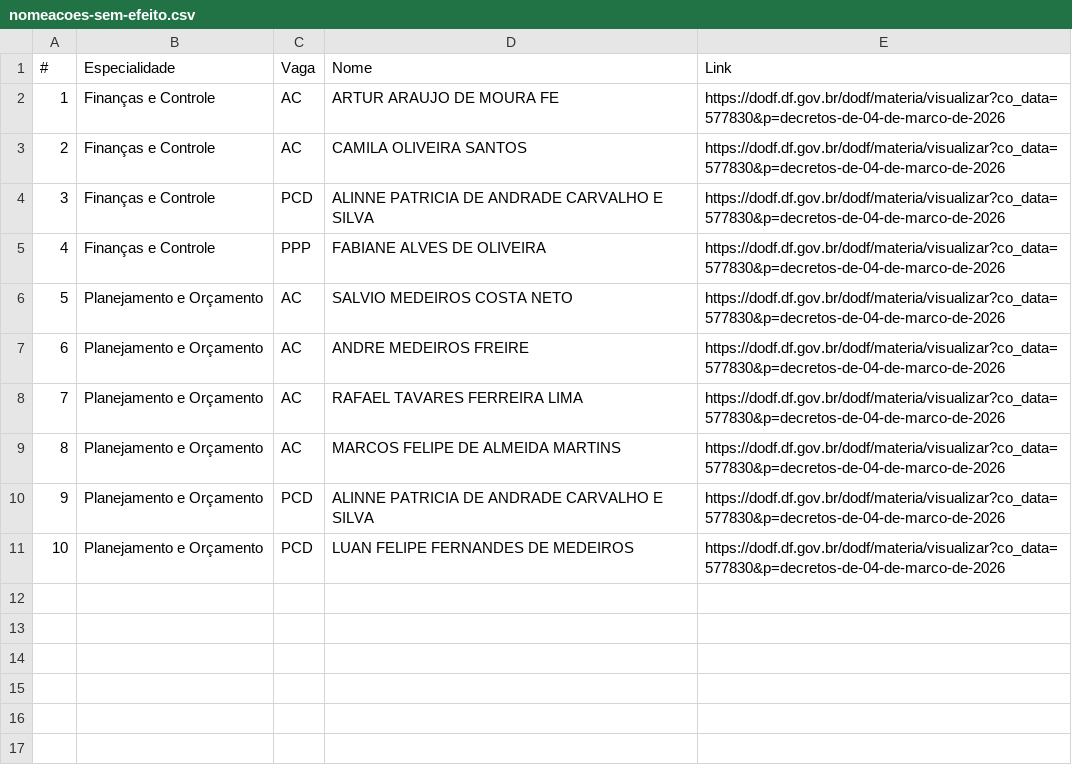
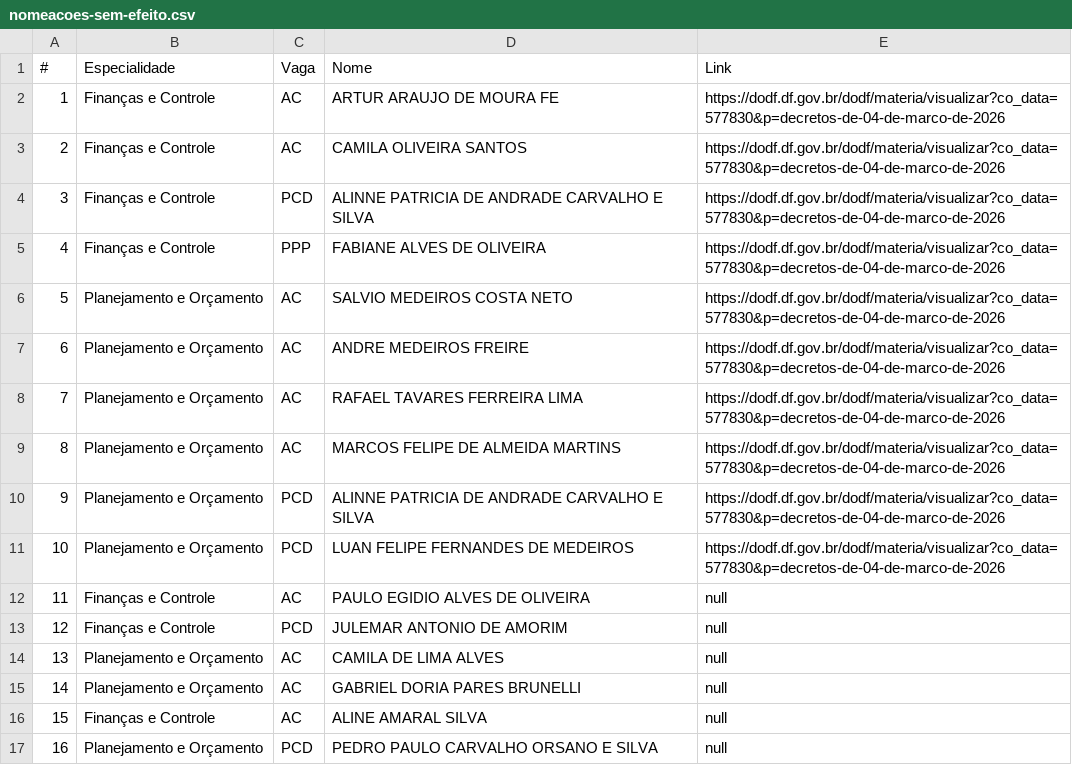
Before and after one commit to Concurso-ACI/informacoes, a CSV file: nomeacoes-sem-efeito.csv, drawn as a sheet; the diff names each change by its address in the sheet, - before the commit and + after, or states it on an @@ line.

```diff
--- a/nomeacoes-sem-efeito.csv
+++ b/nomeacoes-sem-efeito.csv
+row 12: 11 | Finanças e Controle | AC | PAULO EGIDIO ALVES DE OLIVEIRA | null
+row 13: 12 | Finanças e Controle | PCD | JULEMAR ANTONIO DE AMORIM | null
+row 14: 13 | Planejamento e Orçamento | AC | CAMILA DE LIMA ALVES | null
+row 15: 14 | Planejamento e Orçamento | AC | GABRIEL DORIA PARES BRUNELLI | null
+row 16: 15 | Finanças e Controle | AC | ALINE AMARAL SILVA | null
+row 17: 16 | Planejamento e Orçamento | PCD | PEDRO PAULO CARVALHO ORSANO E SILVA | null
```
Also changed, not shown: 3 other files.
